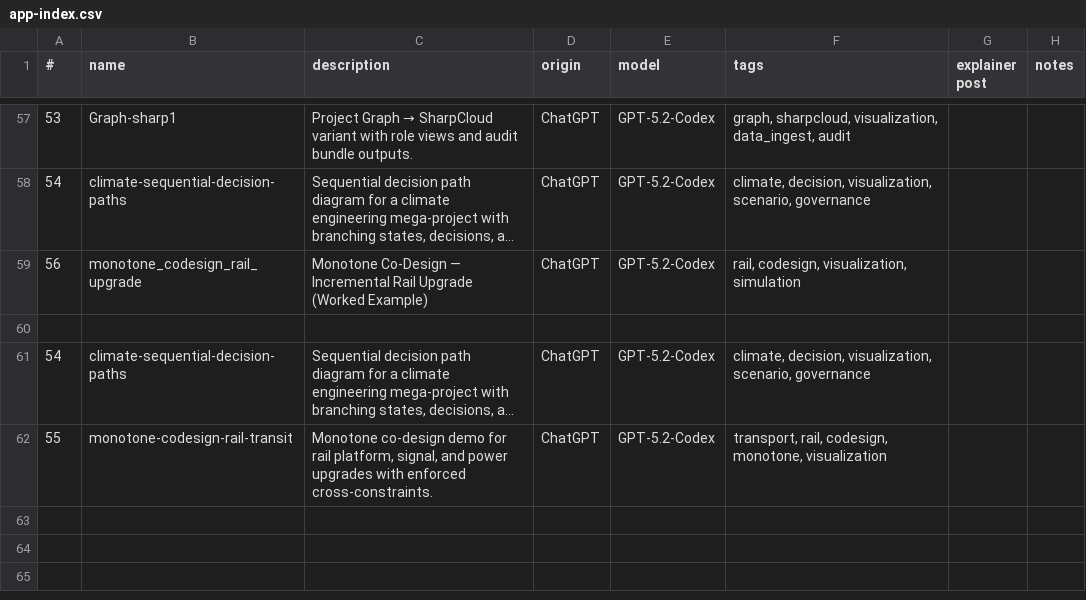
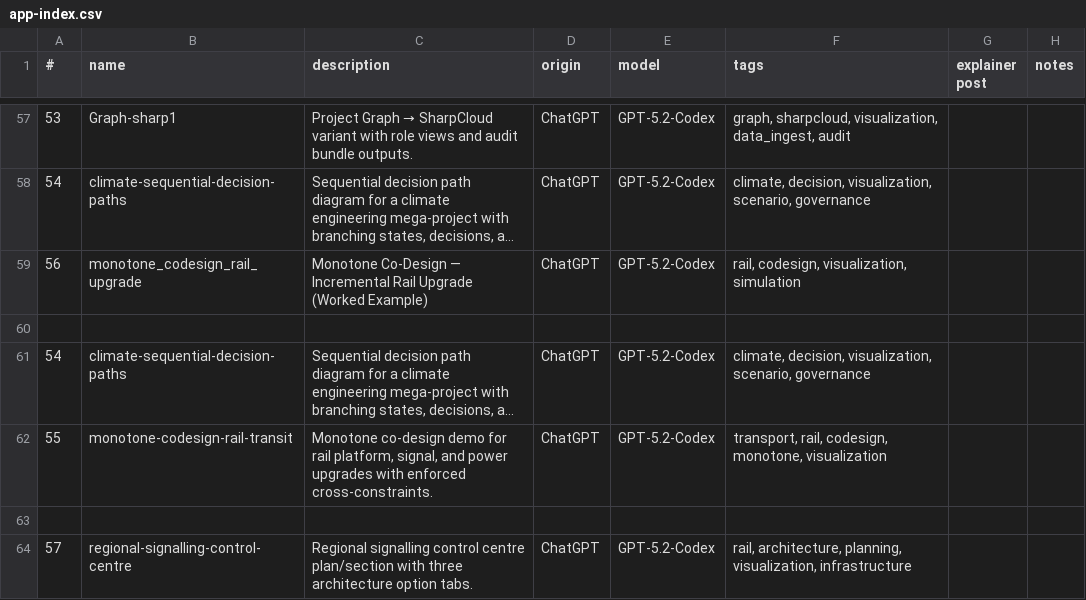
Before and after one commit to lawrencerowland/Project-web-apps, a CSV file: app-index.csv, drawn as a sheet; only a part is shown, gaps mark what is left out; long unchanged cells end in …; the diff names each change by its address in the sheet, - before the commit and + after, or states it on an @@ line.

Commit message:
Add regional signalling control centre app

```diff
--- a/app-index.csv
+++ b/app-index.csv
+row 63: (empty)
+row 64: 57 | regional-signalling-control-centre | Regional signalling control centre plan/section with three architecture option tabs. | ChatGPT | GPT-5.2-Codex | rail, architecture, planning, visualization, infrastructure
```
Also changed, not shown: 1 other file.
